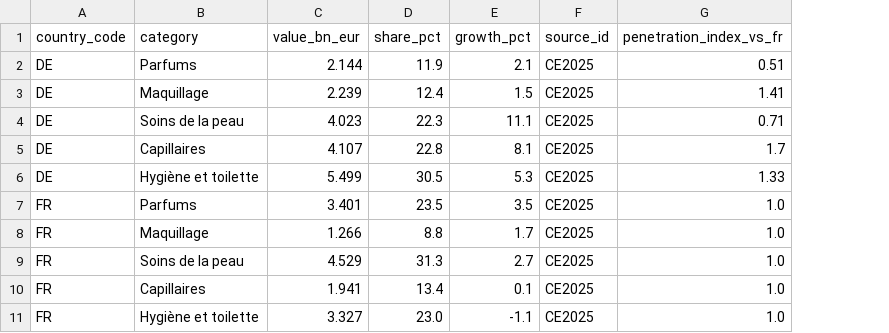
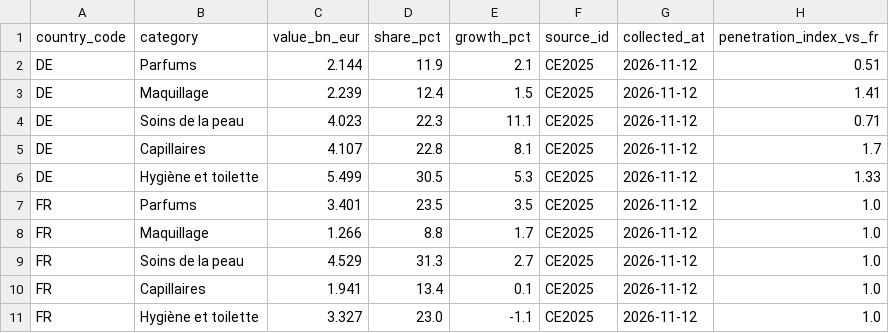
Before and after one commit to hfissier-hash/loreal-expansion-allemagne, a CSV file: data/gold/fact_marche_categorie.csv, drawn as a sheet; the diff names each change by its address in the sheet, - before the commit and + after, or states it on an @@ line.

```diff
--- a/data/gold/fact_marche_categorie.csv
+++ b/data/gold/fact_marche_categorie.csv
+column G (collected_at), rows 2-11: all 2026-11-12
```
Also changed, not shown: data/gold/dim_ville.csv, data/raw/externe/categories_pays.csv, 14 other files.
